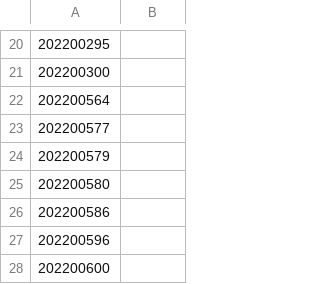
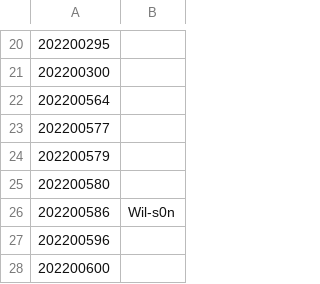
Before and after one commit to StuntsPT/pr_bio_2022-2023_assignments, a CSV file: students.csv, drawn as a sheet; only a part is shown, gaps mark what is left out.

Commit message:
Add my username to the students.csv

```diff
--- a/students.csv
+++ b/students.csv
@@ -25,3 +25,3 @@
 202200580;
-202200586;
+202200586;Wil-s0n
 202200596;
```
